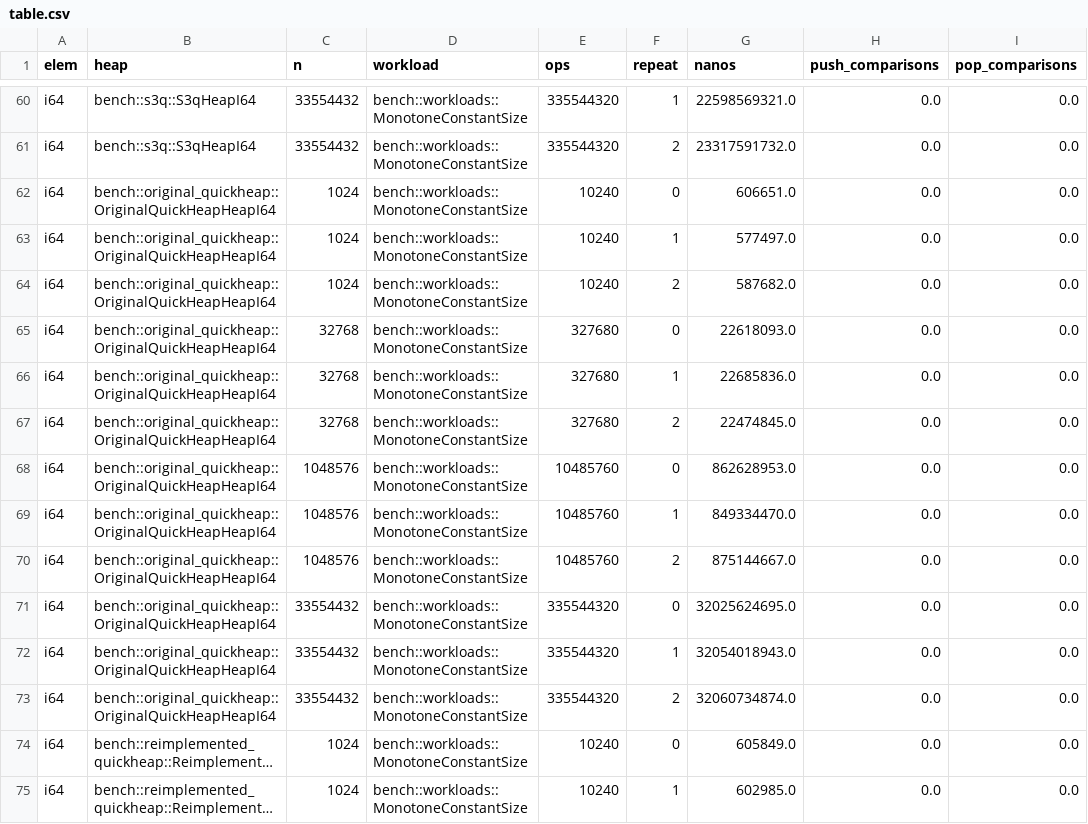
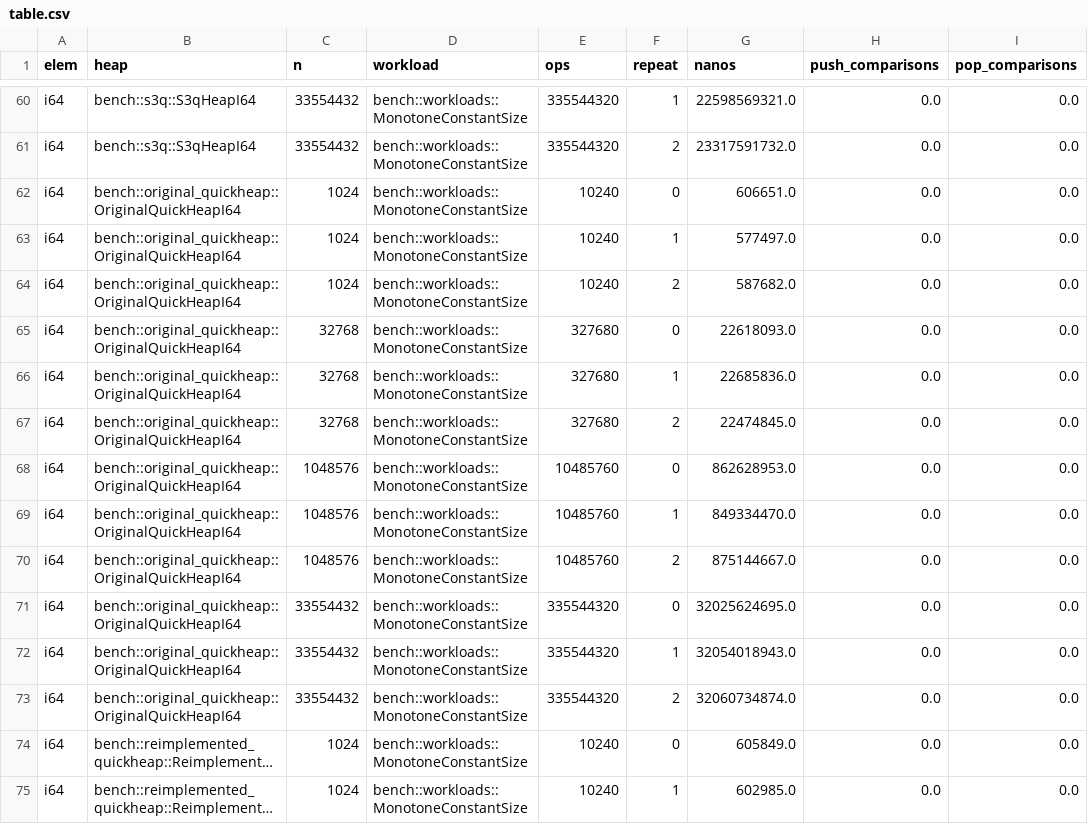
Before and after one commit to RagnarGrootKoerkamp/quickheap, a CSV file: bench/evals/data/table.csv, drawn as a sheet; only a part is shown, gaps mark what is left out; long unchanged cells end in …; the diff names each change by its address in the sheet, - before the commit and + after, or states it on an @@ line.

Commit message:
Fix HeapHeap naming typo; drop RadixHeapMap from plot bench

```diff
--- a/bench/evals/data/table.csv
+++ b/bench/evals/data/table.csv
-B62:B73 (heap): bench::original_quickheap::OriginalQuickHeapHeapI64
+B62:B73 (heap): bench::original_quickheap::OriginalQuickHeapI64
```
Also changed, not shown: bench/evals/data/comparisons.csv, 3 other files.
